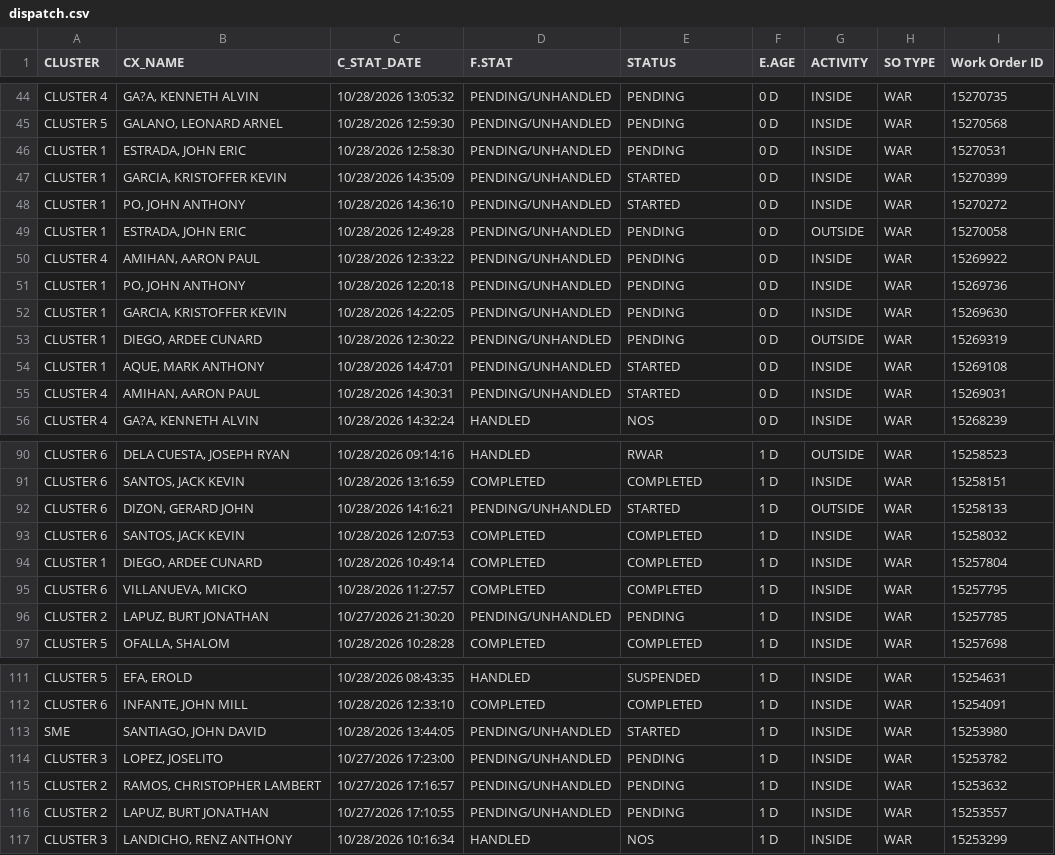
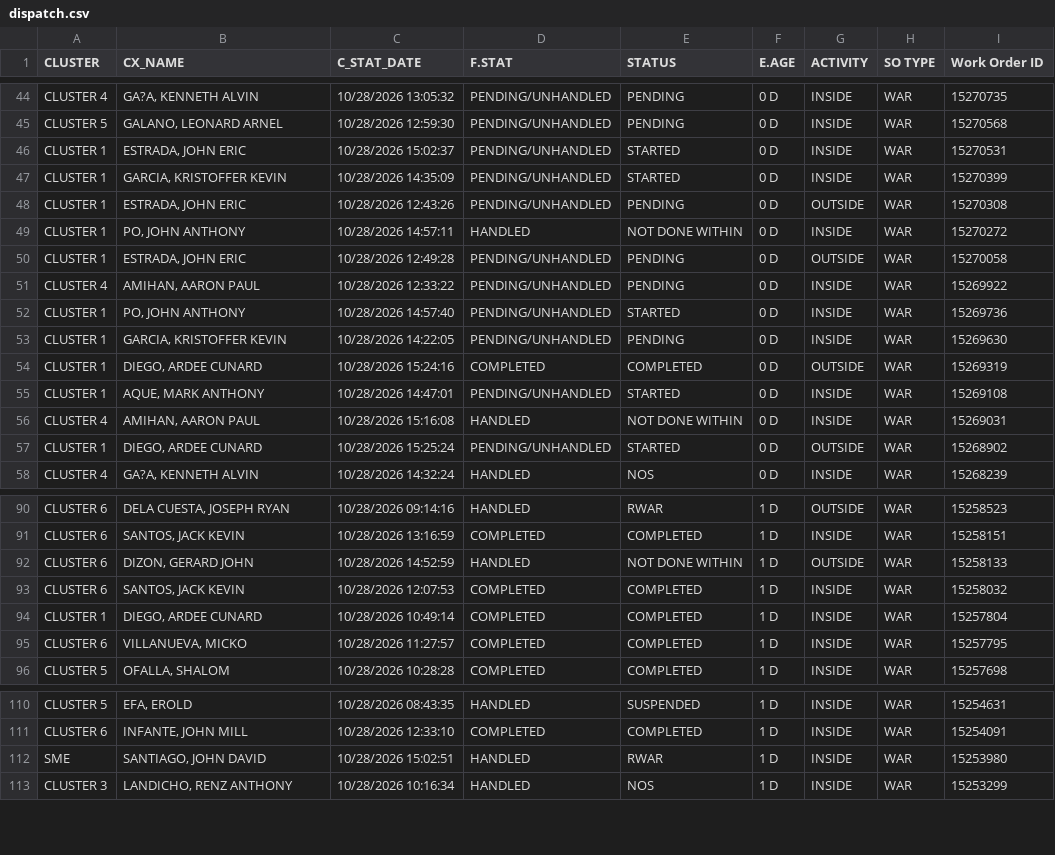
Before and after one commit to ReportsHub/CXSDA-Dispatch-Dashboard, a CSV file: data/dispatch.csv, drawn as a sheet; only a part is shown, gaps mark what is left out; the diff covers the shown part only.

Commit message:
Auto-update dispatch.csv from Gmail

```diff
--- a/data/dispatch.csv
+++ b/data/dispatch.csv
@@ -45,12 +45,14 @@ CLUSTER 4,"GA?A, KENNETH ALVIN",10/28/2026 13:05:32,PENDING/UNHANDLED,PENDING,0
 CLUSTER 5,"GALANO, LEONARD ARNEL",10/28/2026 12:59:30,PENDING/UNHANDLED,PENDING,0 D,INSIDE,WAR,15270568
-CLUSTER 1,"ESTRADA, JOHN ERIC",10/28/2026 12:58:30,PENDING/UNHANDLED,PENDING,0 D,INSIDE,WAR,15270531
+CLUSTER 1,"ESTRADA, JOHN ERIC",10/28/2026 15:02:37,PENDING/UNHANDLED,STARTED,0 D,INSIDE,WAR,15270531
 CLUSTER 1,"GARCIA, KRISTOFFER KEVIN",10/28/2026 14:35:09,PENDING/UNHANDLED,STARTED,0 D,INSIDE,WAR,15270399
-CLUSTER 1,"PO, JOHN ANTHONY",10/28/2026 14:36:10,PENDING/UNHANDLED,STARTED,0 D,INSIDE,WAR,15270272
+CLUSTER 1,"ESTRADA, JOHN ERIC",10/28/2026 12:43:26,PENDING/UNHANDLED,PENDING,0 D,OUTSIDE,WAR,15270308
+CLUSTER 1,"PO, JOHN ANTHONY",10/28/2026 14:57:11,HANDLED,NOT DONE WITHIN,0 D,INSIDE,WAR,15270272
 CLUSTER 1,"ESTRADA, JOHN ERIC",10/28/2026 12:49:28,PENDING/UNHANDLED,PENDING,0 D,OUTSIDE,WAR,15270058
 CLUSTER 4,"AMIHAN, AARON PAUL",10/28/2026 12:33:22,PENDING/UNHANDLED,PENDING,0 D,INSIDE,WAR,15269922
-CLUSTER 1,"PO, JOHN ANTHONY",10/28/2026 12:20:18,PENDING/UNHANDLED,PENDING,0 D,INSIDE,WAR,15269736
+CLUSTER 1,"PO, JOHN ANTHONY",10/28/2026 14:57:40,PENDING/UNHANDLED,STARTED,0 D,INSIDE,WAR,15269736
 CLUSTER 1,"GARCIA, KRISTOFFER KEVIN",10/28/2026 14:22:05,PENDING/UNHANDLED,PENDING,0 D,INSIDE,WAR,15269630
-CLUSTER 1,"DIEGO, ARDEE CUNARD",10/28/2026 12:30:22,PENDING/UNHANDLED,PENDING,0 D,OUTSIDE,WAR,15269319
+CLUSTER 1,"DIEGO, ARDEE CUNARD",10/28/2026 15:24:16,COMPLETED,COMPLETED,0 D,OUTSIDE,WAR,15269319
 CLUSTER 1,"AQUE, MARK ANTHONY",10/28/2026 14:47:01,PENDING/UNHANDLED,STARTED,0 D,INSIDE,WAR,15269108
-CLUSTER 4,"AMIHAN, AARON PAUL",10/28/2026 14:30:31,PENDING/UNHANDLED,STARTED,0 D,INSIDE,WAR,15269031
+CLUSTER 4,"AMIHAN, AARON PAUL",10/28/2026 15:16:08,HANDLED,NOT DONE WITHIN,0 D,INSIDE,WAR,15269031
+CLUSTER 1,"DIEGO, ARDEE CUNARD",10/28/2026 15:25:24,PENDING/UNHANDLED,STARTED,0 D,OUTSIDE,WAR,15268902
 CLUSTER 4,"GA?A, KENNETH ALVIN",10/28/2026 14:32:24,HANDLED,NOS,0 D,INSIDE,WAR,15268239
@@ -91,3 +91,3 @@ CLUSTER 6,"DELA CUESTA, JOSEPH RYAN",10/28/2026 09:14:16,HANDLED,RWAR,1 D,OUTSID
 CLUSTER 6,"SANTOS, JACK KEVIN",10/28/2026 13:16:59,COMPLETED,COMPLETED,1 D,INSIDE,WAR,15258151
-CLUSTER 6,"DIZON, GERARD JOHN",10/28/2026 14:16:21,PENDING/UNHANDLED,STARTED,1 D,OUTSIDE,WAR,15258133
+CLUSTER 6,"DIZON, GERARD JOHN",10/28/2026 14:52:59,HANDLED,NOT DONE WITHIN,1 D,OUTSIDE,WAR,15258133
 CLUSTER 6,"SANTOS, JACK KEVIN",10/28/2026 12:07:53,COMPLETED,COMPLETED,1 D,INSIDE,WAR,15258032
@@ -95,3 +95,2 @@ CLUSTER 1,"DIEGO, ARDEE CUNARD",10/28/2026 10:49:14,COMPLETED,COMPLETED,1 D,INSI
 CLUSTER 6,"VILLANUEVA, MICKO",10/28/2026 11:27:57,COMPLETED,COMPLETED,1 D,INSIDE,WAR,15257795
-CLUSTER 2,"LAPUZ, BURT JONATHAN",10/27/2026 21:30:20,PENDING/UNHANDLED,PENDING,1 D,INSIDE,WAR,15257785
 CLUSTER 5,"OFALLA, SHALOM",10/28/2026 10:28:28,COMPLETED,COMPLETED,1 D,INSIDE,WAR,15257698
@@ -112,6 +111,3 @@ CLUSTER 5,"EFA, EROLD",10/28/2026 08:43:35,HANDLED,SUSPENDED,1 D,INSIDE,WAR,1525
 CLUSTER 6,"INFANTE, JOHN MILL",10/28/2026 12:33:10,COMPLETED,COMPLETED,1 D,INSIDE,WAR,15254091
-SME,"SANTIAGO, JOHN DAVID",10/28/2026 13:44:05,PENDING/UNHANDLED,STARTED,1 D,INSIDE,WAR,15253980
-CLUSTER 3,"LOPEZ, JOSELITO",10/27/2026 17:23:00,PENDING/UNHANDLED,PENDING,1 D,INSIDE,WAR,15253782
-CLUSTER 2,"RAMOS, CHRISTOPHER LAMBERT",10/27/2026 17:16:57,PENDING/UNHANDLED,PENDING,1 D,INSIDE,WAR,15253632
-CLUSTER 2,"LAPUZ, BURT JONATHAN",10/27/2026 17:10:55,PENDING/UNHANDLED,PENDING,1 D,INSIDE,WAR,15253557
+SME,"SANTIAGO, JOHN DAVID",10/28/2026 15:02:51,HANDLED,RWAR,1 D,INSIDE,WAR,15253980
 CLUSTER 3,"LANDICHO, RENZ ANTHONY",10/28/2026 10:16:34,HANDLED,NOS,1 D,INSIDE,WAR,15253299
```
Also changed, not shown: 4 removed rows and 90 edited cells elsewhere in this file.
